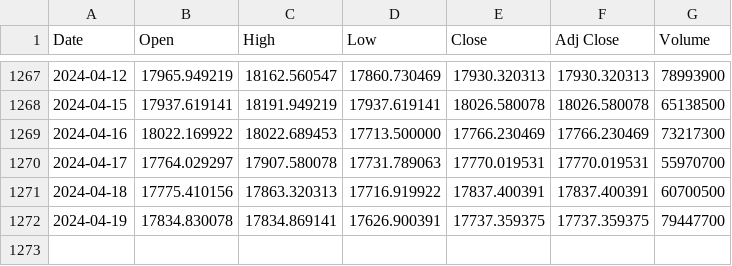
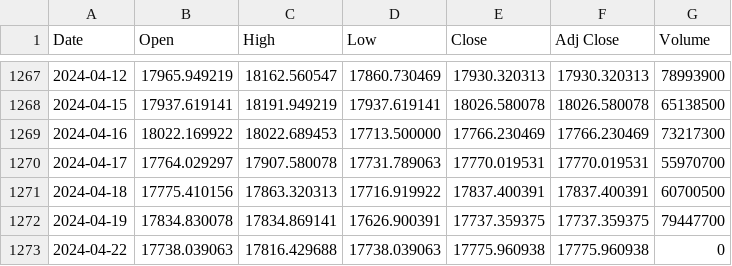
Before and after one commit to bautt/splunk4champions2, a CSV file: src/package/static/gdax_download.csv, drawn as a sheet; only a part is shown, gaps mark what is left out.

```diff
--- a/src/package/static/gdax_download.csv
+++ b/src/package/static/gdax_download.csv
@@ -1272 +1272,2 @@ Date,Open,High,Low,Close,Adj Close,Volume
 2024-04-19,17834.830078,17834.869141,17626.900391,17737.359375,17737.359375,79447700
+2024-04-22,17738.039063,17816.429688,17738.039063,17775.960938,17775.960938,0
```
Also changed, not shown: 2 other files.
